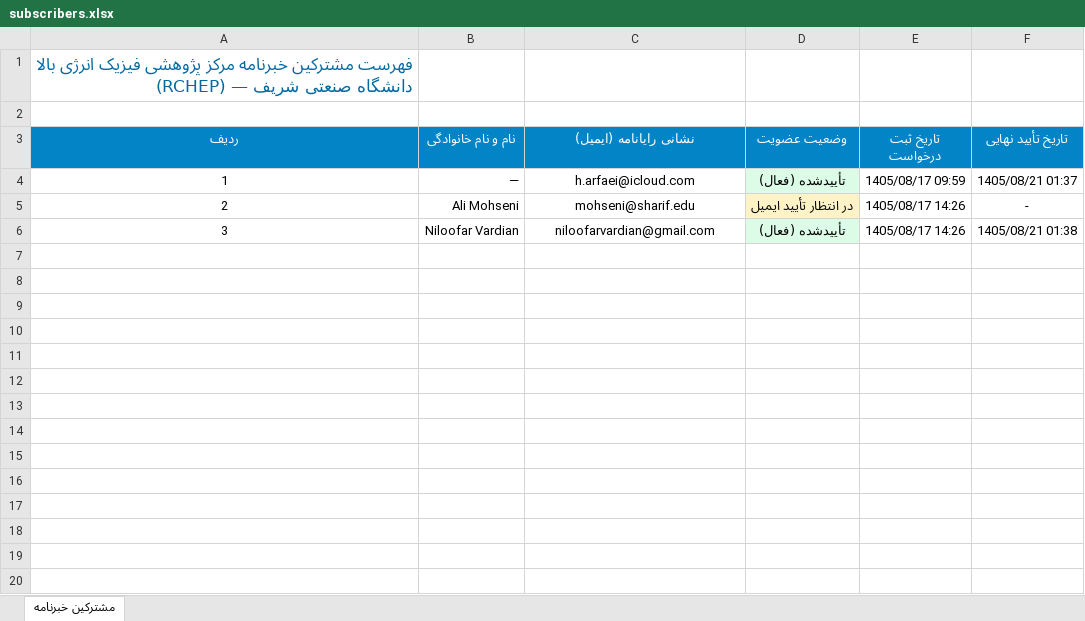
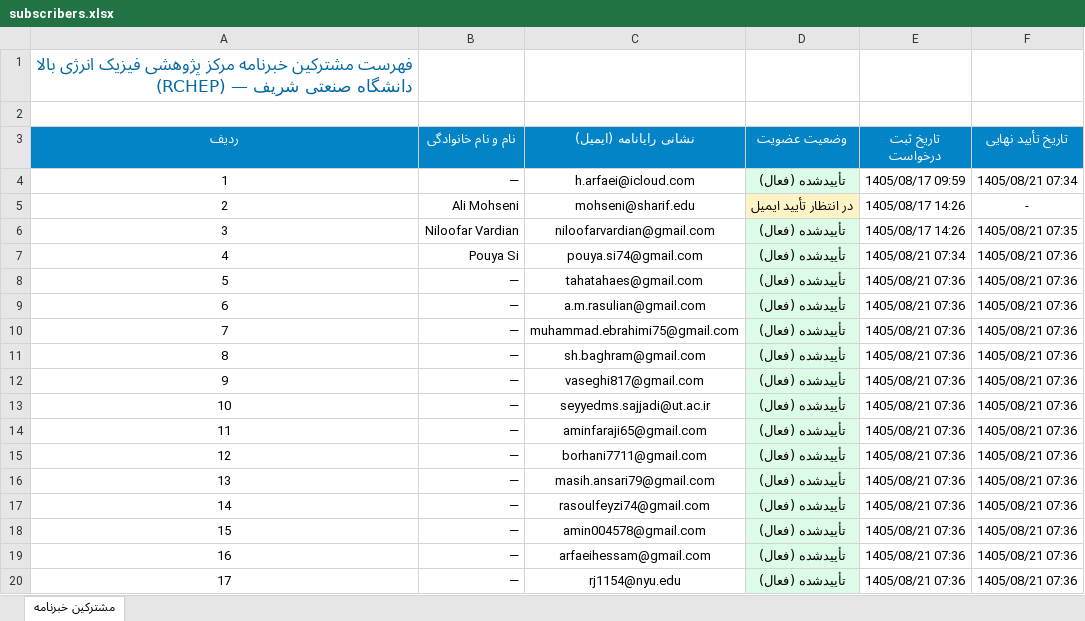
Before and after one commit to arfaeihessamaddin/RCHEP.IR, an Excel workbook: data/subscribers.xlsx, sheet مشترکین خبرنامه, drawn as a sheet; only a part is shown; values as stored, in another font and other column widths than the file's, no borders; the diff covers the shown part only; the diff names each change by its address in the sheet, - before the commit and + after, or states it on an @@ line.

```diff
--- a/data/subscribers.xlsx (sheet مشترکین خبرنامه)
+++ b/data/subscribers.xlsx (sheet مشترکین خبرنامه)
-F4 (تاریخ تأیید نهایی): 1405/08/21 01:37
+F4 (تاریخ تأیید نهایی): 1405/08/21 07:34
-F6 (تاریخ تأیید نهایی): 1405/08/21 01:38
+F6 (تاریخ تأیید نهایی): 1405/08/21 07:35
+row 7: 4 | Pouya Si | pouya.si74@gmail.com | تأییدشده (فعال) | 1405/08/21 07:34 | 1405/08/21 07:36
+row 8: 5 | — | tahatahaes@gmail.com | تأییدشده (فعال) | 1405/08/21 07:36 | 1405/08/21 07:36
+row 9: 6 | — | a.m.rasulian@gmail.com | تأییدشده (فعال) | 1405/08/21 07:36 | 1405/08/21 07:36
+row 10: 7 | — | muhammad.ebrahimi75@gmail.com | تأییدشده (فعال) | 1405/08/21 07:36 | 1405/08/21 07:36
+row 11: 8 | — | sh.baghram@gmail.com | تأییدشده (فعال) | 1405/08/21 07:36 | 1405/08/21 07:36
+row 12: 9 | — | vaseghi817@gmail.com | تأییدشده (فعال) | 1405/08/21 07:36 | 1405/08/21 07:36
+row 13: 10 | — | seyyedms.sajjadi@ut.ac.ir | تأییدشده (فعال) | 1405/08/21 07:36 | 1405/08/21 07:36
+row 14: 11 | — | aminfaraji65@gmail.com | تأییدشده (فعال) | 1405/08/21 07:36 | 1405/08/21 07:36
+row 15: 12 | — | borhani7711@gmail.com | تأییدشده (فعال) | 1405/08/21 07:36 | 1405/08/21 07:36
+row 16: 13 | — | masih.ansari79@gmail.com | تأییدشده (فعال) | 1405/08/21 07:36 | 1405/08/21 07:36
+row 17: 14 | — | rasoulfeyzi74@gmail.com | تأییدشده (فعال) | 1405/08/21 07:36 | 1405/08/21 07:36
+row 18: 15 | — | amin004578@gmail.com | تأییدشده (فعال) | 1405/08/21 07:36 | 1405/08/21 07:36
+row 19: 16 | — | arfaeihessam@gmail.com | تأییدشده (فعال) | 1405/08/21 07:36 | 1405/08/21 07:36
+row 20: 17 | — | rj1154@nyu.edu | تأییدشده (فعال) | 1405/08/21 07:36 | 1405/08/21 07:36
```
Also changed, not shown: 49 added rows elsewhere in this sheet, 4 other files.
